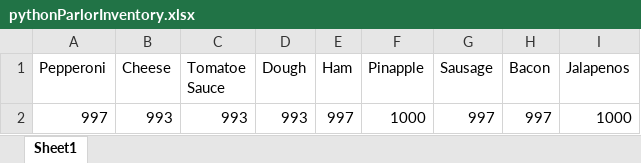
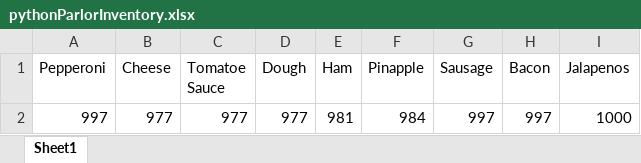
Before and after one commit to dac0d3/pythonWarriors, an Excel workbook: pythonParlorInventory.xlsx, sheet Sheet1, drawn as a sheet; values as stored, in another font and other column widths than the file's, no borders; the diff names each change by its address in the sheet, - before the commit and + after, or states it on an @@ line.

```diff
--- a/pythonParlorInventory.xlsx (sheet Sheet1)
+++ b/pythonParlorInventory.xlsx (sheet Sheet1)
-B2 (Cheese): 993
+B2 (Cheese): 977
-C2 (Tomatoe Sauce): 993
+C2 (Tomatoe Sauce): 977
-D2 (Dough): 993
+D2 (Dough): 977
-E2 (Ham): 997
+E2 (Ham): 981
-F2 (Pinapple): 1000
+F2 (Pinapple): 984
```
Also changed, not shown: customerTransactions.xlsx, 1 other file.
